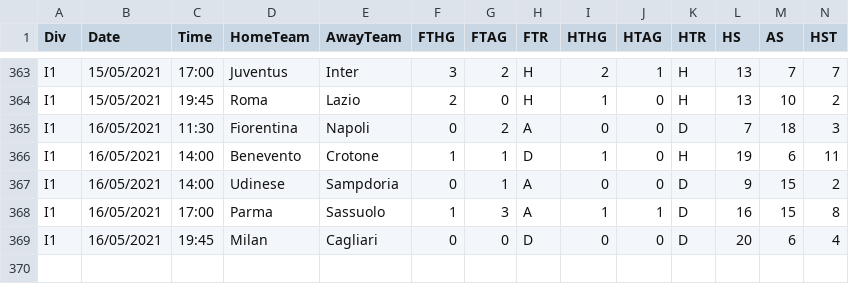
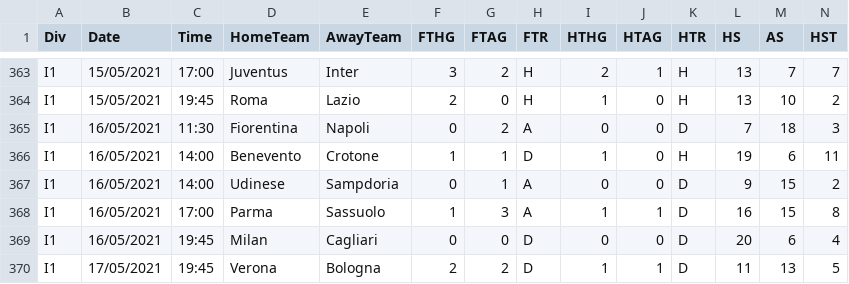
Before and after one commit to gitboyzorro5/FDAS, a CSV file: I1.csv, drawn as a sheet; only a part is shown, gaps mark what is left out; rows hold the shown columns only; the diff names each change by its address in the sheet, - before the commit and + after, or states it on an @@ line.

```diff
--- a/I1.csv
+++ b/I1.csv
+row 370: I1 | 17/05/2021 | 19:45 | Verona | Bologna | 2 | 2 | D | 1 | 1 | D | 11 | 13 | 5
```
Also changed, not shown: SP2.csv, allteams20202021.csv, 11 other files.
